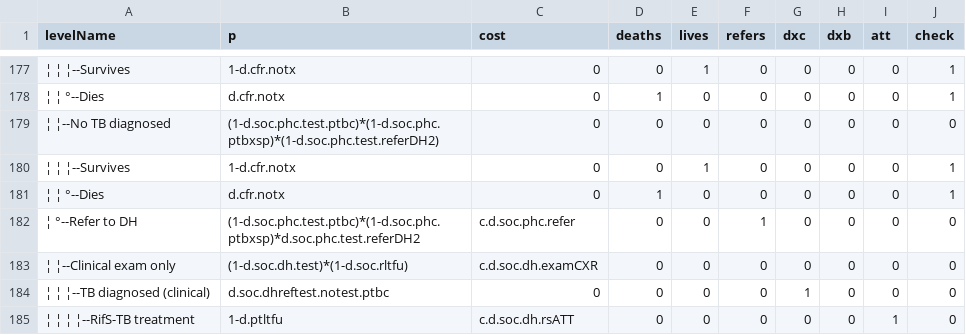
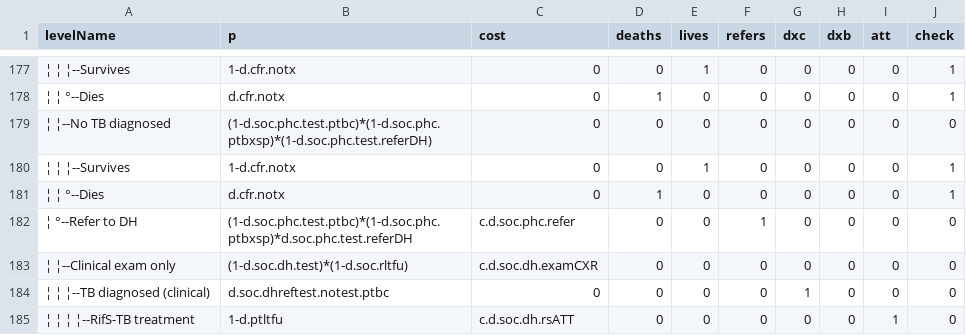
Before and after one commit to petedodd/TBSdecent, a CSV file: indata/CSV/SOC1.csv, drawn as a sheet; only a part is shown, gaps mark what is left out; the diff names each change by its address in the sheet, - before the commit and + after, or states it on an @@ line.

```diff
--- a/indata/CSV/SOC1.csv
+++ b/indata/CSV/SOC1.csv
-B179 (p): (1-d.soc.phc.test.ptbc)*(1-d.soc.phc.ptbxsp)*(1-d.soc.phc.test.referDH2)
+B179 (p): (1-d.soc.phc.test.ptbc)*(1-d.soc.phc.ptbxsp)*(1-d.soc.phc.test.referDH)
-B182 (p): (1-d.soc.phc.test.ptbc)*(1-d.soc.phc.ptbxsp)*d.soc.phc.test.referDH2
+B182 (p): (1-d.soc.phc.test.ptbc)*(1-d.soc.phc.ptbxsp)*d.soc.phc.test.referDH
```
Also changed, not shown: indata/CSV/SOC2.csv, indata/DecentParms - distributions.csv.
